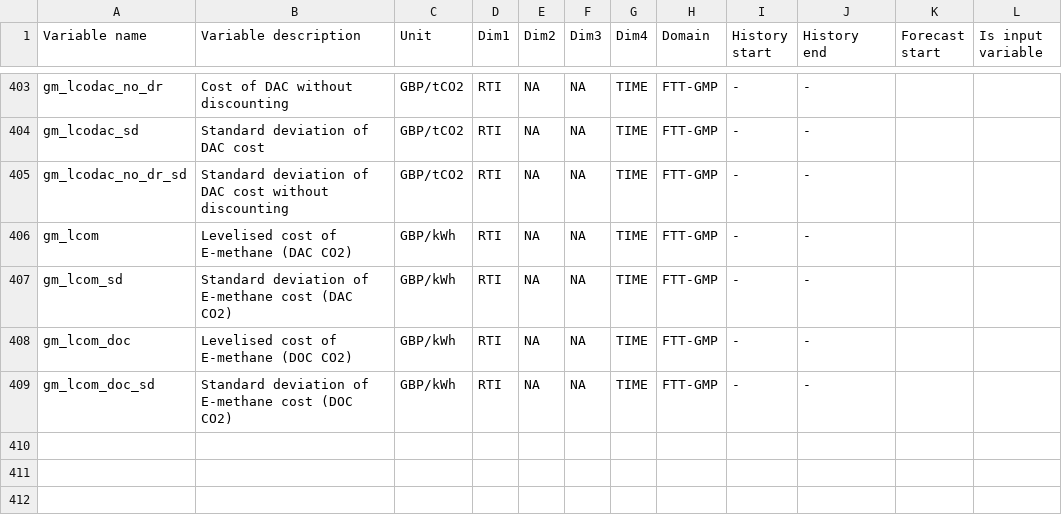
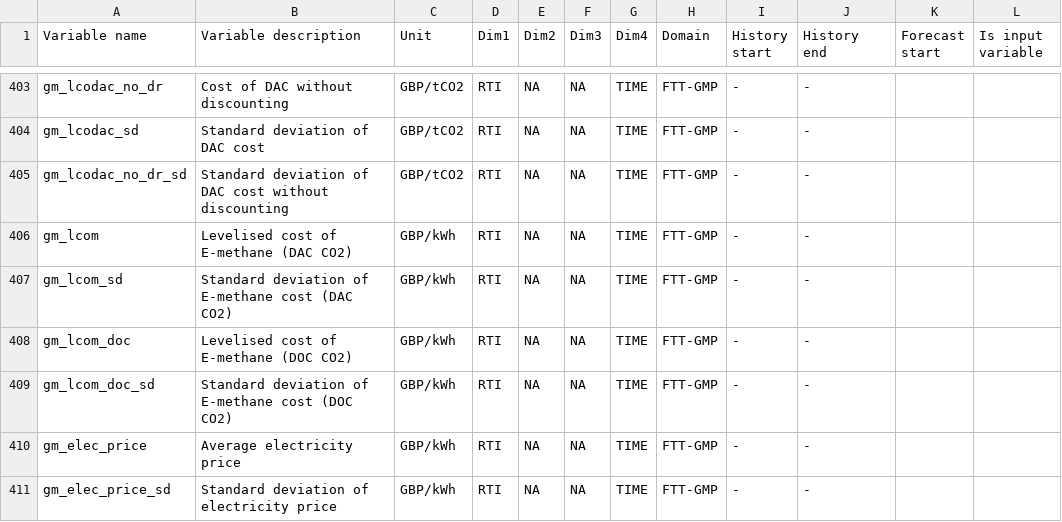
Before and after one commit to AEdwards476/FTT_StandAlone_GMP, a CSV file: Utilities/titles/VariableListing.csv, drawn as a sheet; only a part is shown, gaps mark what is left out.

Commit message:
Remove hardcoded electricity prices
Prices still placeholder but they are defined in a variable rather than hardcoded.

```diff
--- a/Utilities/titles/VariableListing.csv
+++ b/Utilities/titles/VariableListing.csv
@@ -409 +409,3 @@ gm_lcom_doc,Levelised cost of E-methane (DOC CO2),GBP/kWh,RTI,NA,NA,TIME,FTT-GMP
 gm_lcom_doc_sd,Standard deviation of E-methane cost (DOC CO2),GBP/kWh,RTI,NA,NA,TIME,FTT-GMP,-,-,,
+gm_elec_price,Average electricity price,GBP/kWh,RTI,NA,NA,TIME,FTT-GMP,-,-,,
+gm_elec_price_sd,Standard deviation of electricity price,GBP/kWh,RTI,NA,NA,TIME,FTT-GMP,-,-,,
```
Also changed, not shown: 6 other files.
